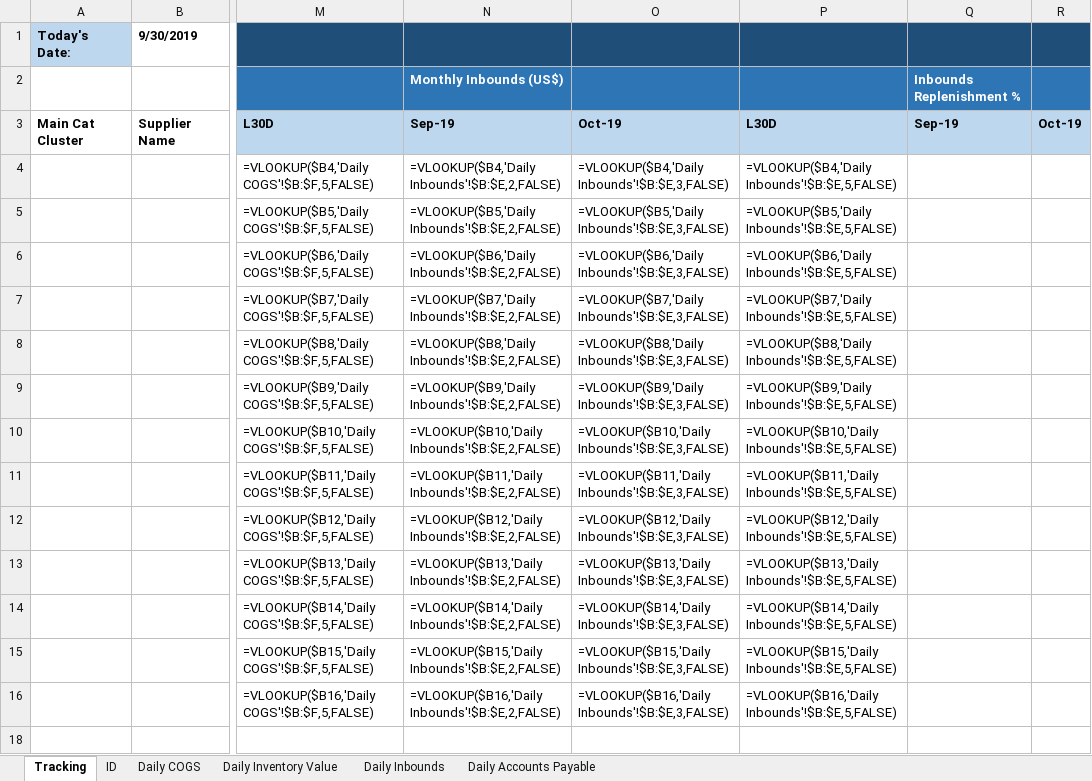
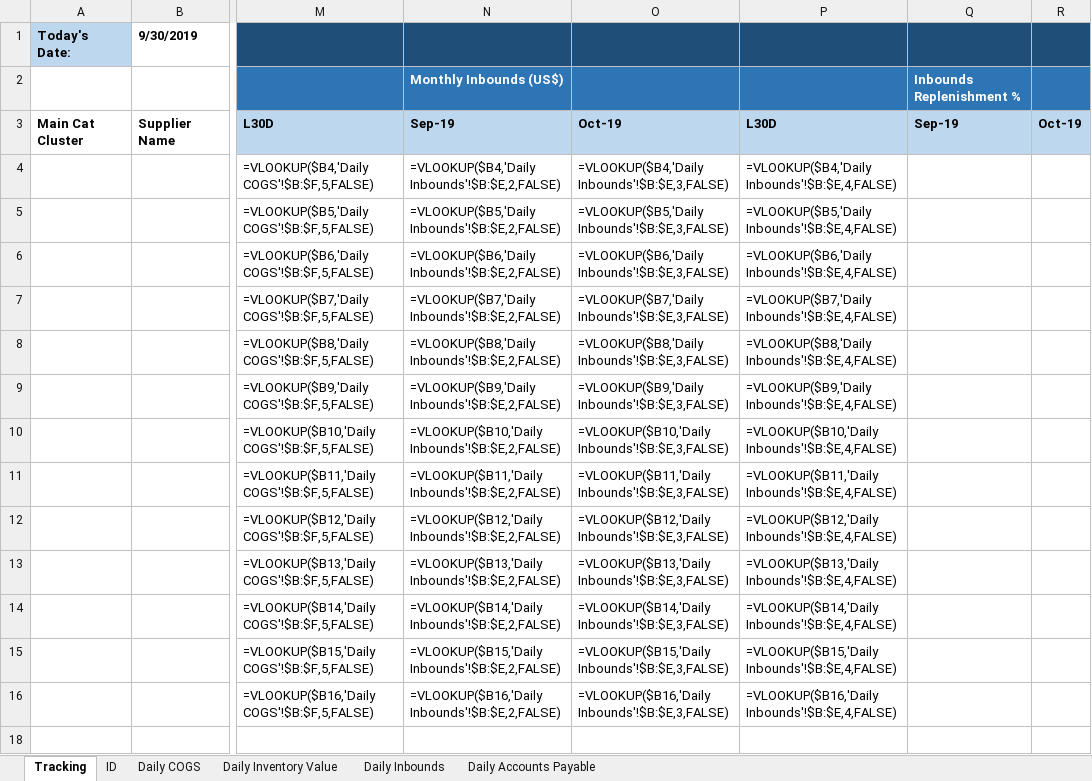
Before and after one commit to shinpark3/WC_master, an Excel workbook: ID/wc_template_ID_v3.xlsx, sheet Tracking, drawn as a sheet; only a part is shown, gaps mark what is left out; values as stored, in another font and other column widths than the file's, no borders; formulas are shown in place of their values; conditional formats not drawn; the diff names each change by its address in the sheet, - before the commit and + after, or states it on an @@ line.

Commit message:
Add files via upload

```diff
--- a/ID/wc_template_ID_v3.xlsx (sheet Tracking)
+++ b/ID/wc_template_ID_v3.xlsx (sheet Tracking)
-P4: =VLOOKUP($B4,'Daily Inbounds'!$B:$E,5,FALSE)
+P4: =VLOOKUP($B4,'Daily Inbounds'!$B:$E,4,FALSE)
-P5: =VLOOKUP($B5,'Daily Inbounds'!$B:$E,5,FALSE)
+P5: =VLOOKUP($B5,'Daily Inbounds'!$B:$E,4,FALSE)
-P6: =VLOOKUP($B6,'Daily Inbounds'!$B:$E,5,FALSE)
+P6: =VLOOKUP($B6,'Daily Inbounds'!$B:$E,4,FALSE)
-P7: =VLOOKUP($B7,'Daily Inbounds'!$B:$E,5,FALSE)
+P7: =VLOOKUP($B7,'Daily Inbounds'!$B:$E,4,FALSE)
-P8: =VLOOKUP($B8,'Daily Inbounds'!$B:$E,5,FALSE)
+P8: =VLOOKUP($B8,'Daily Inbounds'!$B:$E,4,FALSE)
-P9: =VLOOKUP($B9,'Daily Inbounds'!$B:$E,5,FALSE)
+P9: =VLOOKUP($B9,'Daily Inbounds'!$B:$E,4,FALSE)
-P10: =VLOOKUP($B10,'Daily Inbounds'!$B:$E,5,FALSE)
+P10: =VLOOKUP($B10,'Daily Inbounds'!$B:$E,4,FALSE)
-P11: =VLOOKUP($B11,'Daily Inbounds'!$B:$E,5,FALSE)
+P11: =VLOOKUP($B11,'Daily Inbounds'!$B:$E,4,FALSE)
-P12: =VLOOKUP($B12,'Daily Inbounds'!$B:$E,5,FALSE)
+P12: =VLOOKUP($B12,'Daily Inbounds'!$B:$E,4,FALSE)
-P13: =VLOOKUP($B13,'Daily Inbounds'!$B:$E,5,FALSE)
+P13: =VLOOKUP($B13,'Daily Inbounds'!$B:$E,4,FALSE)
-P14: =VLOOKUP($B14,'Daily Inbounds'!$B:$E,5,FALSE)
+P14: =VLOOKUP($B14,'Daily Inbounds'!$B:$E,4,FALSE)
-P15: =VLOOKUP($B15,'Daily Inbounds'!$B:$E,5,FALSE)
+P15: =VLOOKUP($B15,'Daily Inbounds'!$B:$E,4,FALSE)
-P16: =VLOOKUP($B16,'Daily Inbounds'!$B:$E,5,FALSE)
+P16: =VLOOKUP($B16,'Daily Inbounds'!$B:$E,4,FALSE)
```
